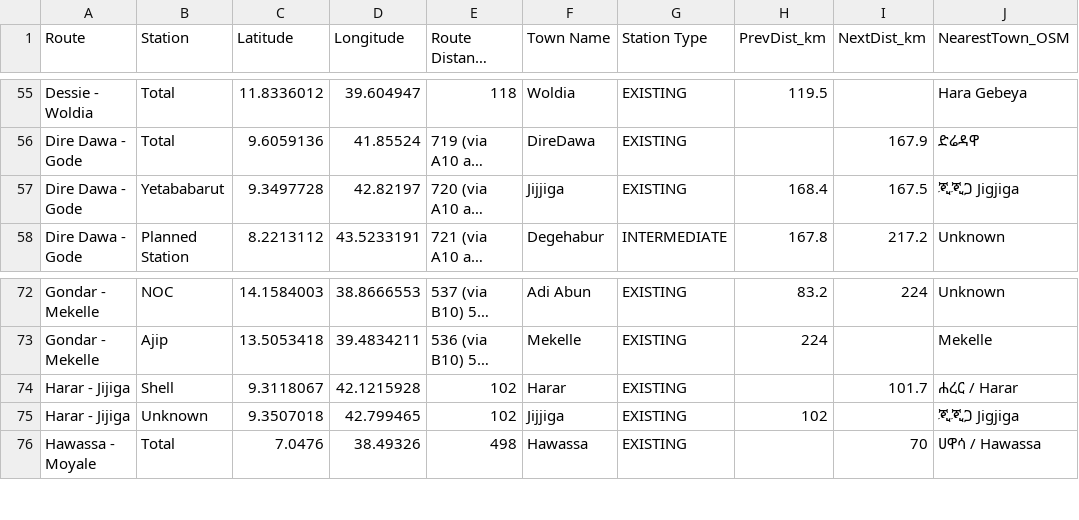
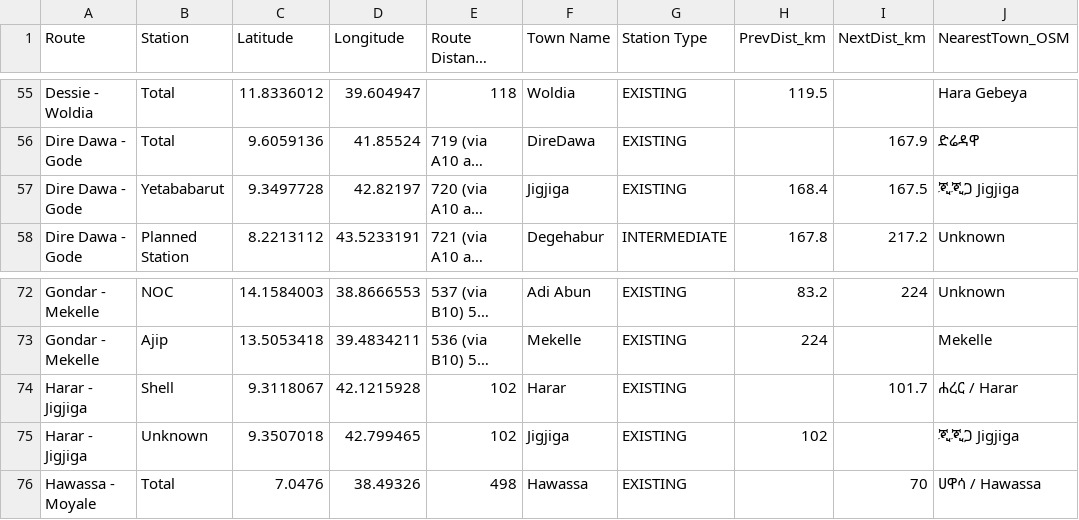
Before and after one commit to tevBoyz/Stations_V2, a CSV file: public/routes_with_elevations.csv, drawn as a sheet; only a part is shown, gaps mark what is left out; long unchanged cells end in …; the diff names each change by its address in the sheet, - before the commit and + after, or states it on an @@ line.

Commit message:
update jijiga to jigJiga

```diff
--- a/public/routes_with_elevations.csv
+++ b/public/routes_with_elevations.csv
-F57 (Town Name): Jijjiga
+F57 (Town Name): Jigjiga
-A74:A75 (Route): Harar - Jijiga
+A74:A75 (Route): Harar - Jigjiga
-F75 (Town Name): Jijjiga
+F75 (Town Name): Jigjiga
```
